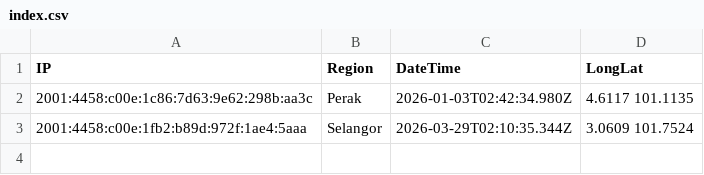
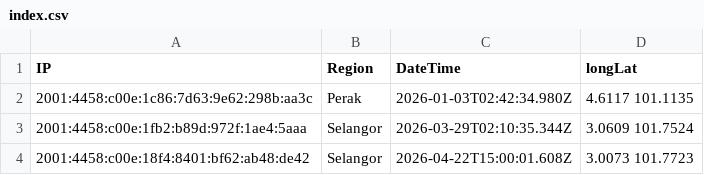
Before and after one commit to zhzhhyzh/zhzhhyzh-website, a CSV file: assets/pnc/index.csv, drawn as a sheet.

```diff
--- a/assets/pnc/index.csv
+++ b/assets/pnc/index.csv
@@ -1,3 +1,4 @@
-IP,Region,DateTime,LongLat
+IP,Region,DateTime,longLat
 2001:4458:c00e:1c86:7d63:9e62:298b:aa3c,Perak,2026-01-03T02:42:34.980Z,4.6117 101.1135
 2001:4458:c00e:1fb2:b89d:972f:1ae4:5aaa,Selangor,2026-03-29T02:10:35.344Z,3.0609 101.7524
+2001:4458:c00e:18f4:8401:bf62:ab48:de42,Selangor,2026-04-22T15:00:01.608Z,3.0073 101.7723
```
Also changed, not shown: 3 other files.
